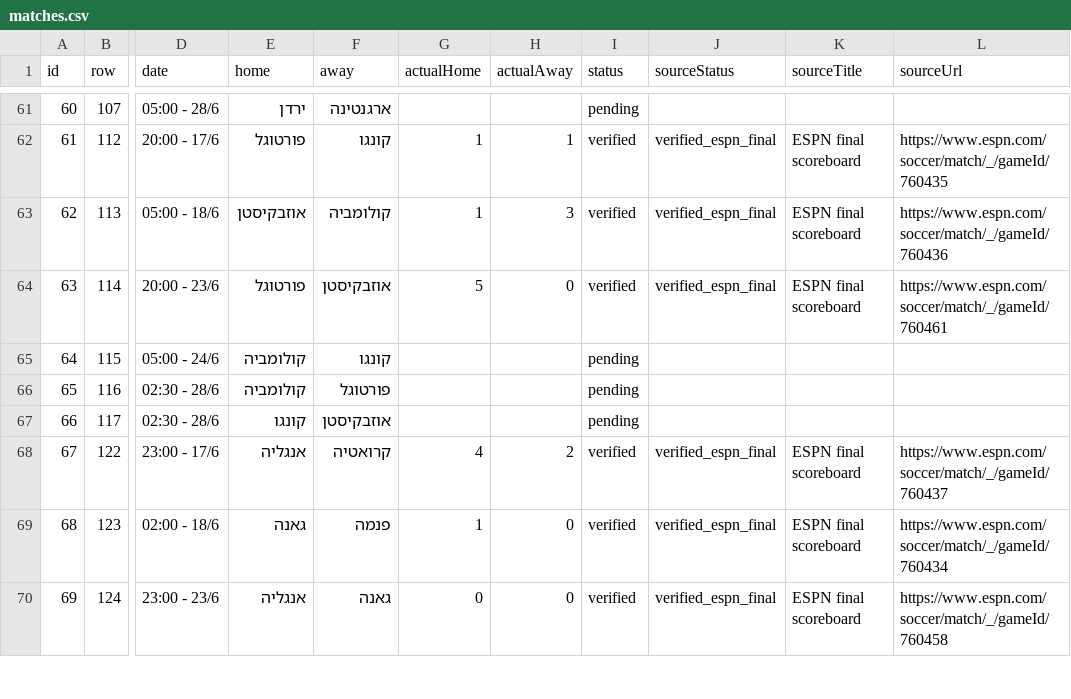
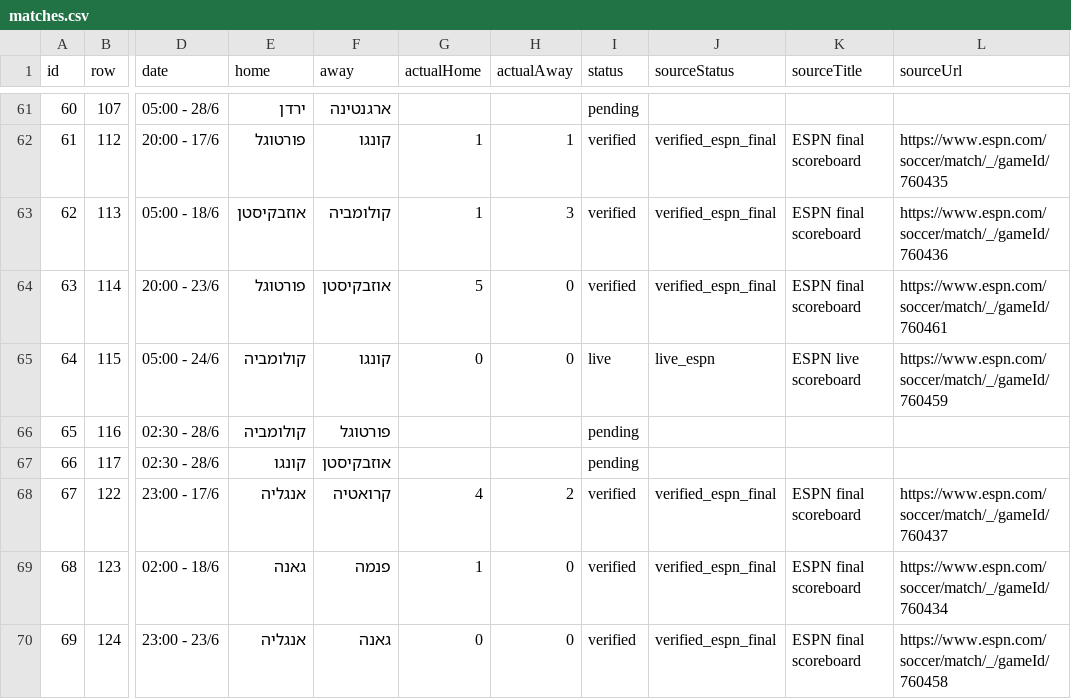
Before and after one commit to efikatash/worldcup-dashboard-2026, a CSV file: matches.csv, drawn as a sheet; only a part is shown, gaps mark what is left out; the diff names each change by its address in the sheet, - before the commit and + after, or states it on an @@ line.

```diff
--- a/matches.csv
+++ b/matches.csv
-G65 (actualHome): (empty)
+G65 (actualHome): 0
-H65 (actualAway): (empty)
+H65 (actualAway): 0
-I65 (status): pending
+I65 (status): live
-J65 (sourceStatus): (empty)
+J65 (sourceStatus): live_espn
-K65 (sourceTitle): (empty)
+K65 (sourceTitle): ESPN live scoreboard
-L65 (sourceUrl): (empty)
+L65 (sourceUrl): https://www.espn.com/soccer/match/_/gameId/760459
```
Also changed, not shown: efi_katash_audit.csv, espn_live_debug.csv, 5 other files.
